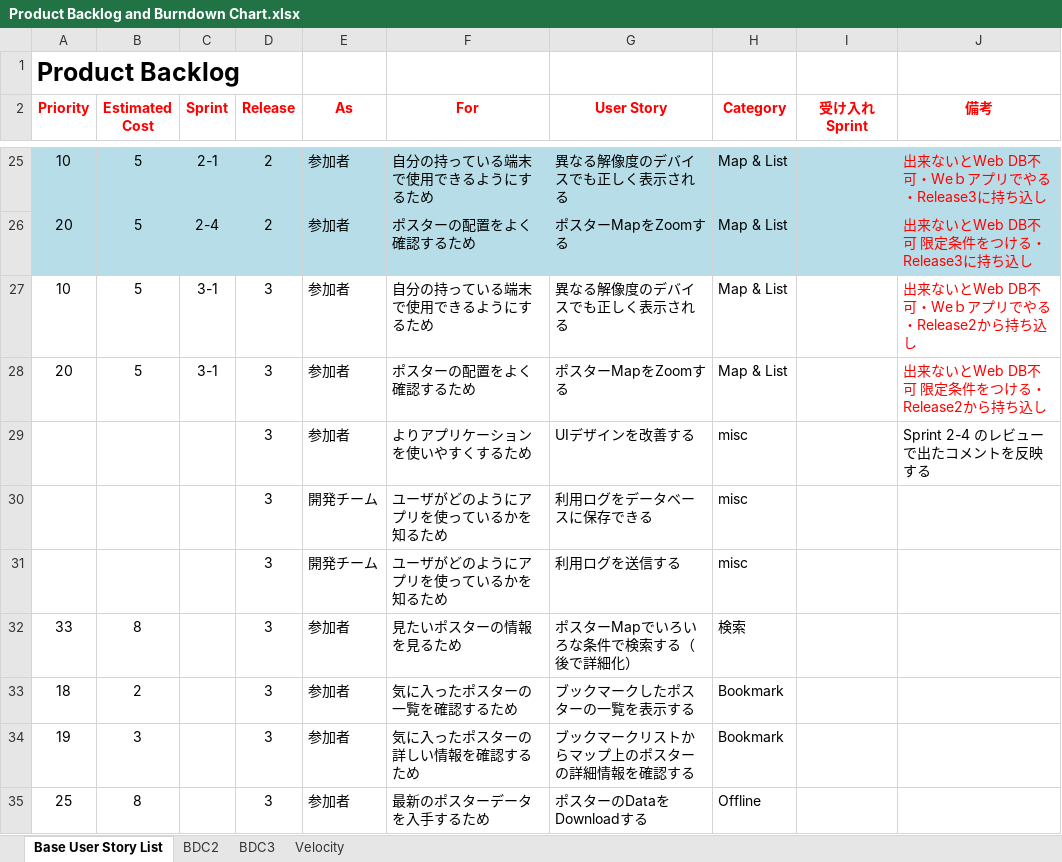
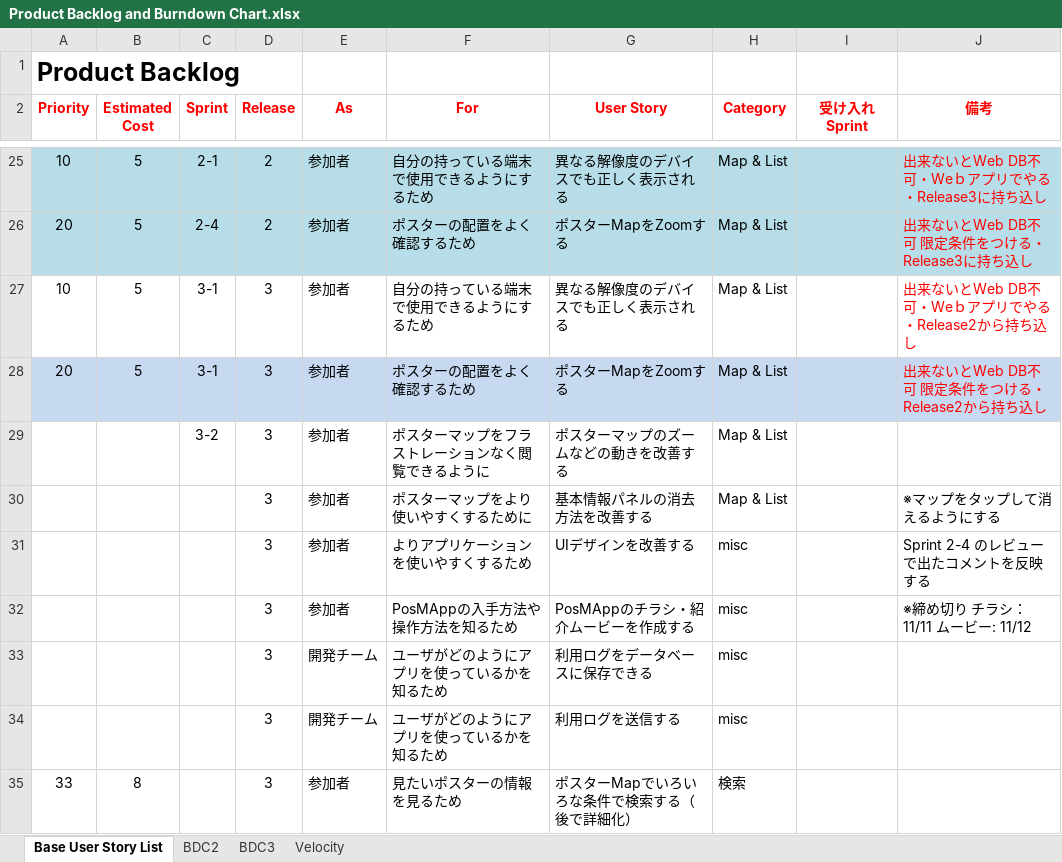
Before and after one commit to Tsukuba-SAY/documents, an Excel workbook: Product Backlog and Burndown Chart.xlsx, sheet Base User Story List, drawn as a sheet; only a part is shown, gaps mark what is left out; the shorter side is filled out with more unchanged rows; values as stored, in another font and other column widths than the file's, no borders; the diff names each change by its address in the sheet, - before the commit and + after, or states it on an @@ line.

Commit message:
11/07レビュー結果反映

```diff
--- a/Product Backlog and Burndown Chart.xlsx (sheet Base User Story List)
+++ b/Product Backlog and Burndown Chart.xlsx (sheet Base User Story List)
-A28:J28 fill: none
+A28:J28 fill: #C6D9F1
+row 29:  |  | 3-2 | 3 | 参加者 | ポスターマップをフラストレーションなく閲覧できるように | ポスターマップのズームなどの動きを改善する | Map & List
+row 30:  |  |  | 3 | 参加者 | ポスターマップをより使いやすくするために | 基本情報パネルの消去方法を改善する | Map & List |  | ※マップをタップして消えるようにする
+row 32:  |  |  | 3 | 参加者 | PosMAppの入手方法や操作方法を知るため | PosMAppのチラシ・紹介ムービーを作成する | misc |  | ※締め切り チラシ：11/11 ムービー: 11/12
```
Also changed, not shown: charts or pictures.
